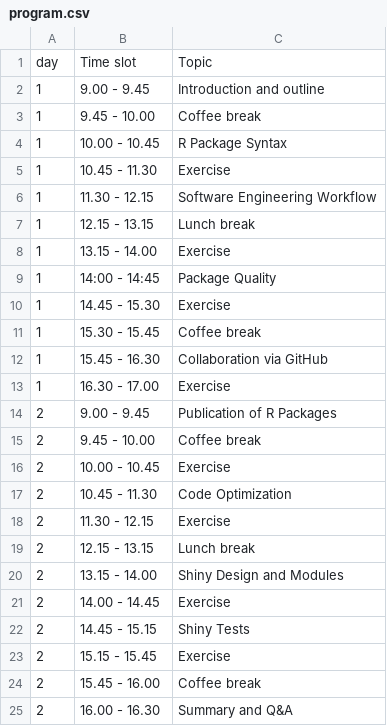
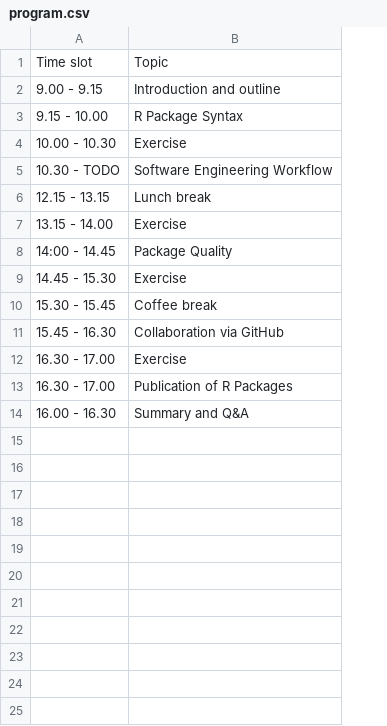
Before and after one commit to openstatsware/shortcourse-iscb2025, a CSV file: slides/resources/program.csv, drawn as a sheet; removed rows and columns are numbered as before the commit, all else as after; the diff names each change by its address in the sheet, - before the commit and + after, or states it on an @@ line.

```diff
--- a/slides/resources/program.csv
+++ b/slides/resources/program.csv
-column A, rows 1-2: day | 1; rows 4-14: 1 | 1 | 1 | 1 | 1 | 1 | 1 | 1 | 1 | 1 | 2; row 25: 2
-A2: 9.00 - 9.45
+A2: 9.00 - 9.15
-row 3: 1 | 9.45 - 10.00 | Coffee break
-A3: 10.00 - 10.45
+A3: 9.15 - 10.00
-A4: 10.45 - 11.30
+A4: 10.00 - 10.30
-A5: 11.30 - 12.15
+A5: 10.30 - TODO
-A8: 14:00 - 14:45
+A8: 14:00 - 14.45
-A13: 9.00 - 9.45
+A13: 16.30 - 17.00
-row 15: 2 | 9.45 - 10.00 | Coffee break
-row 16: 2 | 10.00 - 10.45 | Exercise
-row 17: 2 | 10.45 - 11.30 | Code Optimization
-row 18: 2 | 11.30 - 12.15 | Exercise
-row 19: 2 | 12.15 - 13.15 | Lunch break
-row 20: 2 | 13.15 - 14.00 | Shiny Design and Modules
-row 21: 2 | 14.00 - 14.45 | Exercise
-row 22: 2 | 14.45 - 15.15 | Shiny Tests
-row 23: 2 | 15.15 - 15.45 | Exercise
-row 24: 2 | 15.45 - 16.00 | Coffee break
```
Also changed, not shown: 1 other file.
